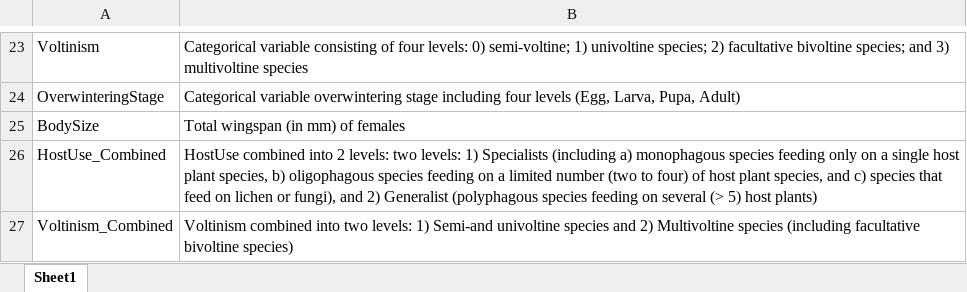
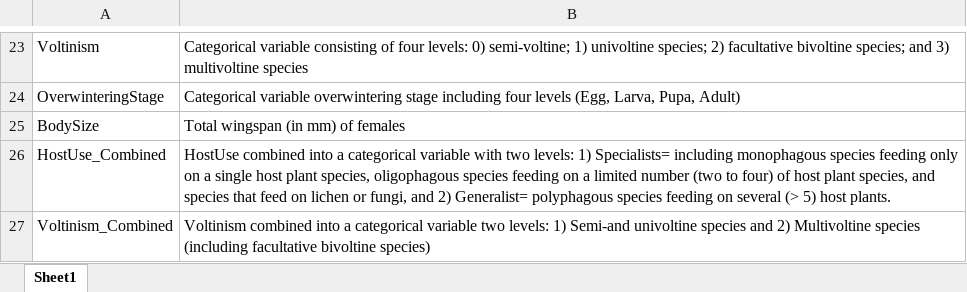
Before and after one commit to MariaHallfors/LepidopterShift, an Excel workbook: ResultsTable_metadata.xlsx, sheet Sheet1, drawn as a sheet; only a part is shown, gaps mark what is left out; values as stored, in another font and other column widths than the file's, no borders; the diff names each change by its address in the sheet, - before the commit and + after, or states it on an @@ line.

Commit message:
updated Results table and metadata

```diff
--- a/ResultsTable_metadata.xlsx (sheet Sheet1)
+++ b/ResultsTable_metadata.xlsx (sheet Sheet1)
-B26: …combined into 2 levels: two levels: 1) Specialists (including a) monophagous species feeding only on a single host plant species, b) oligophagous species feeding on a limited number (two to four) of host plant species, and c) species that feed on lichen or fungi), and 2) Generalist (polyphagous species feeding on several (> 5) host plants)
+B26: …combined into a categorical variable with two levels: 1) Specialists= including monophagous species feeding only on a single host plant species, oligophagous species feeding on a limited number (two to four) of host plant species, and species that feed on lichen or fungi, and 2) Generalist= polyphagous species feeding on several (> 5) host plants.
-B27: …combined into two levels:…
+B27: …combined into a categorical variable two levels:…
```
Also changed, not shown: 1 other file.
